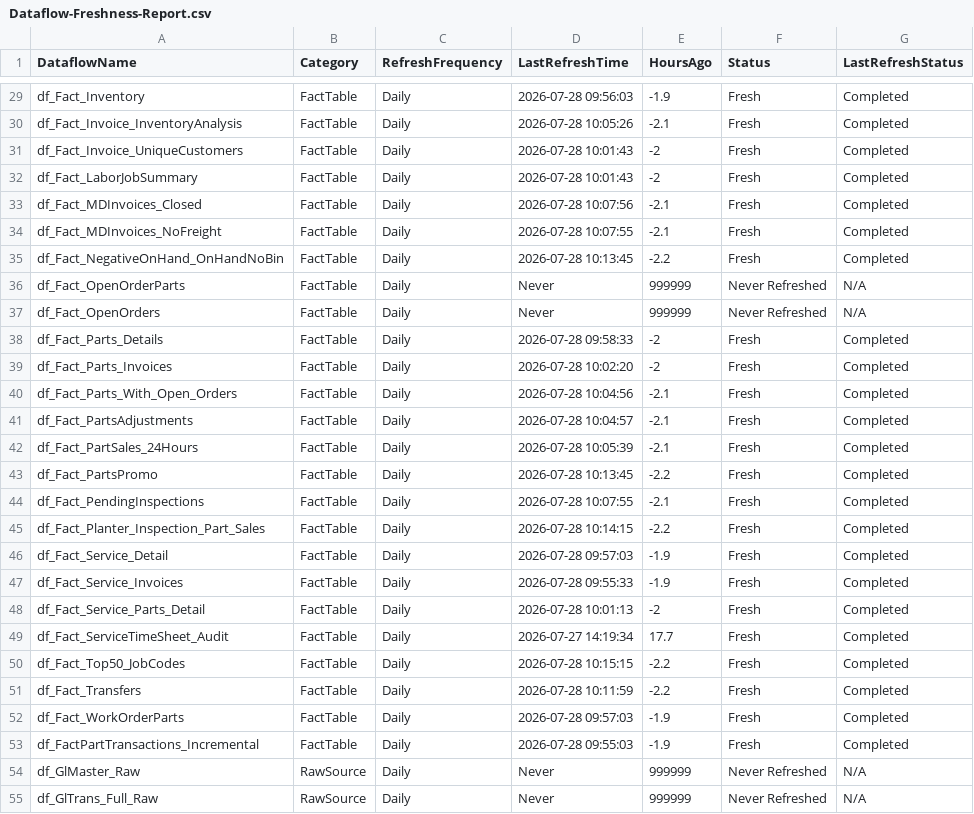
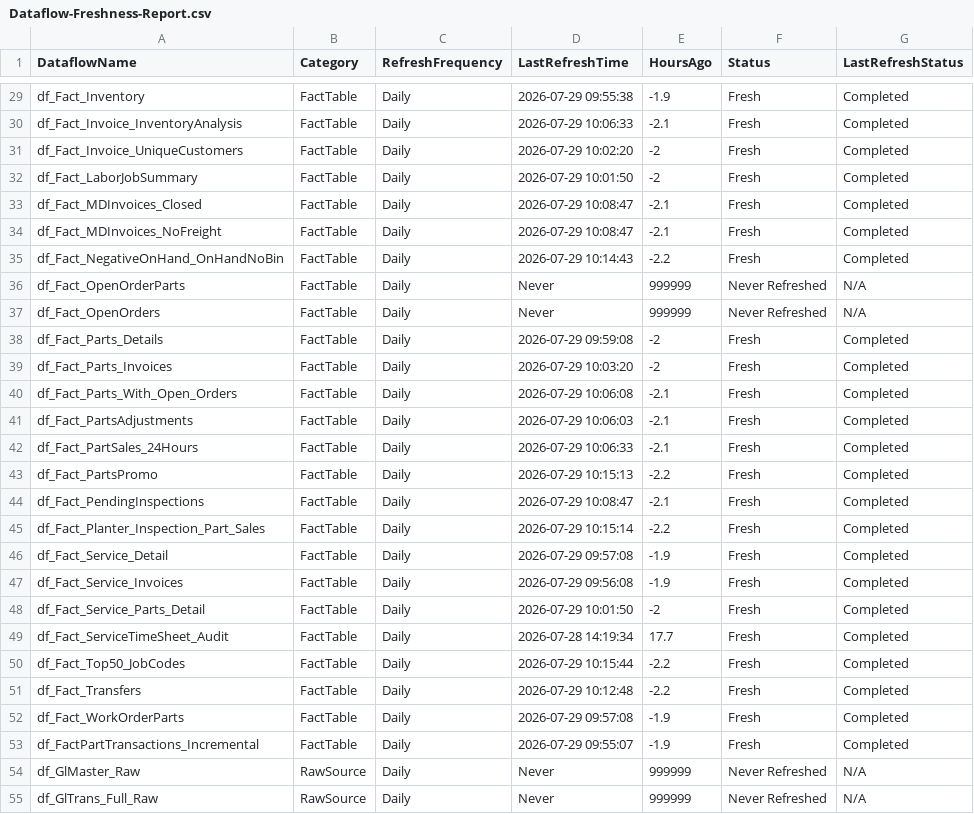
Before and after one commit to SlyFox18/claude-data-projects, a CSV file: projects/fabric-monitoring/documentation/Dataflow-Freshness-Report.csv, drawn as a sheet; only a part is shown, gaps mark what is left out; the diff covers the shown part only.

Commit message:
Auto-update: post-pipeline monitoring 2026-07-29
Scheduled task: Run-PostPipeline-Monitoring
- Refresh history logged
- Data freshness checked
- CU usage updated
- Dashboard regenerated

```diff
--- a/projects/fabric-monitoring/documentation/Dataflow-Freshness-Report.csv
+++ b/projects/fabric-monitoring/documentation/Dataflow-Freshness-Report.csv
@@ -29,26 +29,26 @@
-"df_Fact_Inventory","FactTable","Daily","2026-07-28 09:56:03","-1.9","Fresh","Completed"
-"df_Fact_Invoice_InventoryAnalysis","FactTable","Daily","2026-07-28 10:05:26","-2.1","Fresh","Completed"
-"df_Fact_Invoice_UniqueCustomers","FactTable","Daily","2026-07-28 10:01:43","-2","Fresh","Completed"
-"df_Fact_LaborJobSummary","FactTable","Daily","2026-07-28 10:01:43","-2","Fresh","Completed"
-"df_Fact_MDInvoices_Closed","FactTable","Daily","2026-07-28 10:07:56","-2.1","Fresh","Completed"
-"df_Fact_MDInvoices_NoFreight","FactTable","Daily","2026-07-28 10:07:55","-2.1","Fresh","Completed"
-"df_Fact_NegativeOnHand_OnHandNoBin","FactTable","Daily","2026-07-28 10:13:45","-2.2","Fresh","Completed"
+"df_Fact_Inventory","FactTable","Daily","2026-07-29 09:55:38","-1.9","Fresh","Completed"
+"df_Fact_Invoice_InventoryAnalysis","FactTable","Daily","2026-07-29 10:06:33","-2.1","Fresh","Completed"
+"df_Fact_Invoice_UniqueCustomers","FactTable","Daily","2026-07-29 10:02:20","-2","Fresh","Completed"
+"df_Fact_LaborJobSummary","FactTable","Daily","2026-07-29 10:01:50","-2","Fresh","Completed"
+"df_Fact_MDInvoices_Closed","FactTable","Daily","2026-07-29 10:08:47","-2.1","Fresh","Completed"
+"df_Fact_MDInvoices_NoFreight","FactTable","Daily","2026-07-29 10:08:47","-2.1","Fresh","Completed"
+"df_Fact_NegativeOnHand_OnHandNoBin","FactTable","Daily","2026-07-29 10:14:43","-2.2","Fresh","Completed"
 "df_Fact_OpenOrderParts","FactTable","Daily","Never","999999","Never Refreshed","N/A"
 "df_Fact_OpenOrders","FactTable","Daily","Never","999999","Never Refreshed","N/A"
-"df_Fact_Parts_Details","FactTable","Daily","2026-07-28 09:58:33","-2","Fresh","Completed"
-"df_Fact_Parts_Invoices","FactTable","Daily","2026-07-28 10:02:20","-2","Fresh","Completed"
-"df_Fact_Parts_With_Open_Orders","FactTable","Daily","2026-07-28 10:04:56","-2.1","Fresh","Completed"
-"df_Fact_PartsAdjustments","FactTable","Daily","2026-07-28 10:04:57","-2.1","Fresh","Completed"
-"df_Fact_PartSales_24Hours","FactTable","Daily","2026-07-28 10:05:39","-2.1","Fresh","Completed"
-"df_Fact_PartsPromo","FactTable","Daily","2026-07-28 10:13:45","-2.2","Fresh","Completed"
-"df_Fact_PendingInspections","FactTable","Daily","2026-07-28 10:07:55","-2.1","Fresh","Completed"
-"df_Fact_Planter_Inspection_Part_Sales","FactTable","Daily","2026-07-28 10:14:15","-2.2","Fresh","Completed"
-"df_Fact_Service_Detail","FactTable","Daily","2026-07-28 09:57:03","-1.9","Fresh","Completed"
-"df_Fact_Service_Invoices","FactTable","Daily","2026-07-28 09:55:33","-1.9","Fresh","Completed"
-"df_Fact_Service_Parts_Detail","FactTable","Daily","2026-07-28 10:01:13","-2","Fresh","Completed"
-"df_Fact_ServiceTimeSheet_Audit","FactTable","Daily","2026-07-27 14:19:34","17.7","Fresh","Completed"
-"df_Fact_Top50_JobCodes","FactTable","Daily","2026-07-28 10:15:15","-2.2","Fresh","Completed"
-"df_Fact_Transfers","FactTable","Daily","2026-07-28 10:11:59","-2.2","Fresh","Completed"
-"df_Fact_WorkOrderParts","FactTable","Daily","2026-07-28 09:57:03","-1.9","Fresh","Completed"
-"df_FactPartTransactions_Incremental","FactTable","Daily","2026-07-28 09:55:03","-1.9","Fresh","Completed"
+"df_Fact_Parts_Details","FactTable","Daily","2026-07-29 09:59:08","-2","Fresh","Completed"
+"df_Fact_Parts_Invoices","FactTable","Daily","2026-07-29 10:03:20","-2","Fresh","Completed"
+"df_Fact_Parts_With_Open_Orders","FactTable","Daily","2026-07-29 10:06:08","-2.1","Fresh","Completed"
+"df_Fact_PartsAdjustments","FactTable","Daily","2026-07-29 10:06:03","-2.1","Fresh","Completed"
+"df_Fact_PartSales_24Hours","FactTable","Daily","2026-07-29 10:06:33","-2.1","Fresh","Completed"
+"df_Fact_PartsPromo","FactTable","Daily","2026-07-29 10:15:13","-2.2","Fresh","Completed"
+"df_Fact_PendingInspections","FactTable","Daily","2026-07-29 10:08:47","-2.1","Fresh","Completed"
+"df_Fact_Planter_Inspection_Part_Sales","FactTable","Daily","2026-07-29 10:15:14","-2.2","Fresh","Completed"
+"df_Fact_Service_Detail","FactTable","Daily","2026-07-29 09:57:08","-1.9","Fresh","Completed"
+"df_Fact_Service_Invoices","FactTable","Daily","2026-07-29 09:56:08","-1.9","Fresh","Completed"
+"df_Fact_Service_Parts_Detail","FactTable","Daily","2026-07-29 10:01:50","-2","Fresh","Completed"
+"df_Fact_ServiceTimeSheet_Audit","FactTable","Daily","2026-07-28 14:19:34","17.7","Fresh","Completed"
+"df_Fact_Top50_JobCodes","FactTable","Daily","2026-07-29 10:15:44","-2.2","Fresh","Completed"
+"df_Fact_Transfers","FactTable","Daily","2026-07-29 10:12:48","-2.2","Fresh","Completed"
+"df_Fact_WorkOrderParts","FactTable","Daily","2026-07-29 09:57:08","-1.9","Fresh","Completed"
+"df_FactPartTransactions_Incremental","FactTable","Daily","2026-07-29 09:55:07","-1.9","Fresh","Completed"
 "df_GlMaster_Raw","RawSource","Daily","Never","999999","Never Refreshed","N/A"
```
Also changed, not shown: 60 edited cells elsewhere in this file, 7 other files.
